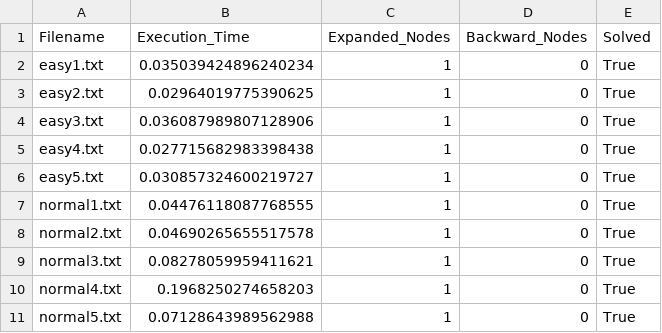
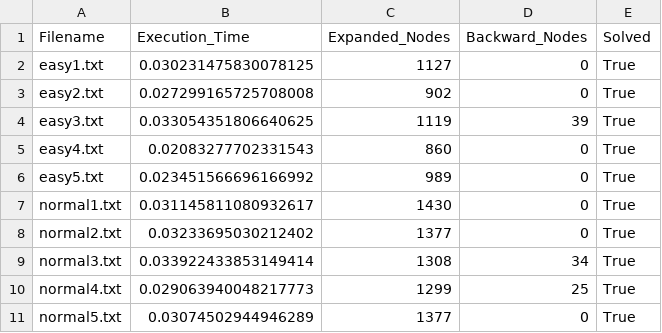
Before and after one commit to zuliani99/Sudoku-Solver, a CSV file: results/cp_result.csv, drawn as a sheet.

```diff
--- a/results/cp_result.csv
+++ b/results/cp_result.csv
@@ -1,11 +1,11 @@
 Filename,Execution_Time,Expanded_Nodes,Backward_Nodes,Solved
-easy1.txt,0.035039424896240234,1,0,True
-easy2.txt,0.02964019775390625,1,0,True
-easy3.txt,0.036087989807128906,1,0,True
-easy4.txt,0.027715682983398438,1,0,True
-easy5.txt,0.030857324600219727,1,0,True
-normal1.txt,0.04476118087768555,1,0,True
-normal2.txt,0.04690265655517578,1,0,True
-normal3.txt,0.08278059959411621,1,0,True
-normal4.txt,0.1968250274658203,1,0,True
-normal5.txt,0.07128643989562988,1,0,True
+easy1.txt,0.030231475830078125,1127,0,True
+easy2.txt,0.027299165725708008,902,0,True
+easy3.txt,0.033054351806640625,1119,39,True
+easy4.txt,0.02083277702331543,860,0,True
+easy5.txt,0.023451566696166992,989,0,True
+normal1.txt,0.031145811080932617,1430,0,True
+normal2.txt,0.03233695030212402,1377,0,True
+normal3.txt,0.033922433853149414,1308,34,True
+normal4.txt,0.029063940048217773,1299,25,True
+normal5.txt,0.03074502944946289,1377,0,True
```
Also changed, not shown: 3 other files.
